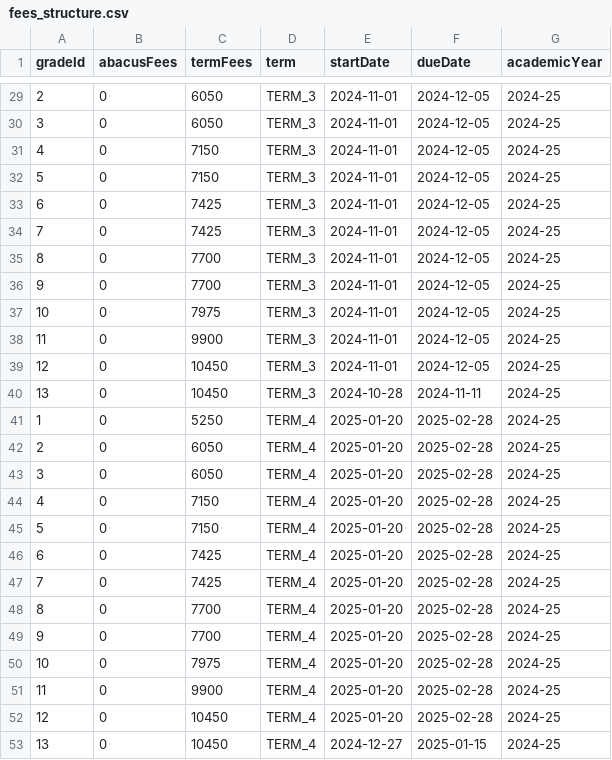
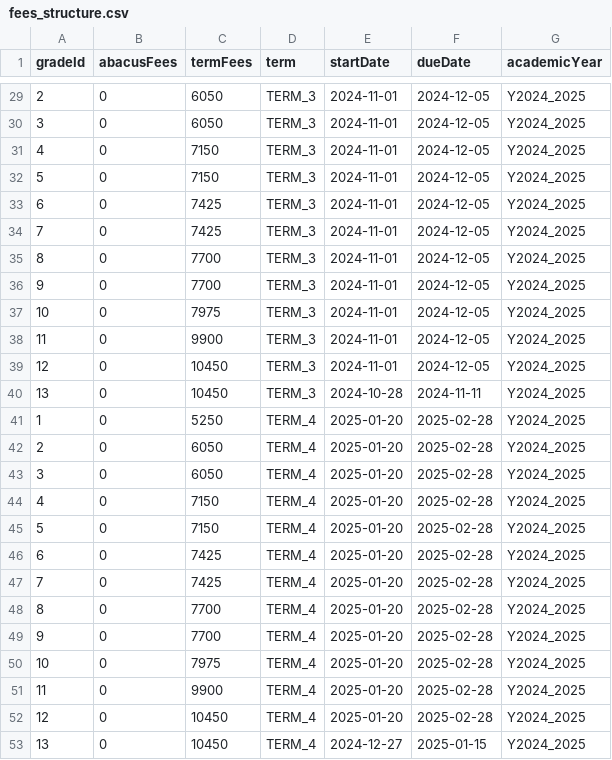
Before and after one commit to harikiranadangi/student-management-system, a CSV file: data/fees_structure.csv, drawn as a sheet; only a part is shown, gaps mark what is left out; the diff covers the shown part only.

```diff
--- a/data/fees_structure.csv
+++ b/data/fees_structure.csv
@@ -29,25 +29,25 @@ gradeId,abacusFees,termFees,term,startDate,dueDate,academicYear
-2,0,6050,TERM_3,2024-11-01,2024-12-05,2024-25
-3,0,6050,TERM_3,2024-11-01,2024-12-05,2024-25
-4,0,7150,TERM_3,2024-11-01,2024-12-05,2024-25
-5,0,7150,TERM_3,2024-11-01,2024-12-05,2024-25
-6,0,7425,TERM_3,2024-11-01,2024-12-05,2024-25
-7,0,7425,TERM_3,2024-11-01,2024-12-05,2024-25
-8,0,7700,TERM_3,2024-11-01,2024-12-05,2024-25
-9,0,7700,TERM_3,2024-11-01,2024-12-05,2024-25
-10,0,7975,TERM_3,2024-11-01,2024-12-05,2024-25
-11,0,9900,TERM_3,2024-11-01,2024-12-05,2024-25
-12,0,10450,TERM_3,2024-11-01,2024-12-05,2024-25
-13,0,10450,TERM_3,2024-10-28,2024-11-11,2024-25
-1,0,5250,TERM_4,2025-01-20,2025-02-28,2024-25
-2,0,6050,TERM_4,2025-01-20,2025-02-28,2024-25
-3,0,6050,TERM_4,2025-01-20,2025-02-28,2024-25
-4,0,7150,TERM_4,2025-01-20,2025-02-28,2024-25
-5,0,7150,TERM_4,2025-01-20,2025-02-28,2024-25
-6,0,7425,TERM_4,2025-01-20,2025-02-28,2024-25
-7,0,7425,TERM_4,2025-01-20,2025-02-28,2024-25
-8,0,7700,TERM_4,2025-01-20,2025-02-28,2024-25
-9,0,7700,TERM_4,2025-01-20,2025-02-28,2024-25
-10,0,7975,TERM_4,2025-01-20,2025-02-28,2024-25
-11,0,9900,TERM_4,2025-01-20,2025-02-28,2024-25
-12,0,10450,TERM_4,2025-01-20,2025-02-28,2024-25
-13,0,10450,TERM_4,2024-12-27,2025-01-15,2024-25
+2,0,6050,TERM_3,2024-11-01,2024-12-05,Y2024_2025
+3,0,6050,TERM_3,2024-11-01,2024-12-05,Y2024_2025
+4,0,7150,TERM_3,2024-11-01,2024-12-05,Y2024_2025
+5,0,7150,TERM_3,2024-11-01,2024-12-05,Y2024_2025
+6,0,7425,TERM_3,2024-11-01,2024-12-05,Y2024_2025
+7,0,7425,TERM_3,2024-11-01,2024-12-05,Y2024_2025
+8,0,7700,TERM_3,2024-11-01,2024-12-05,Y2024_2025
+9,0,7700,TERM_3,2024-11-01,2024-12-05,Y2024_2025
+10,0,7975,TERM_3,2024-11-01,2024-12-05,Y2024_2025
+11,0,9900,TERM_3,2024-11-01,2024-12-05,Y2024_2025
+12,0,10450,TERM_3,2024-11-01,2024-12-05,Y2024_2025
+13,0,10450,TERM_3,2024-10-28,2024-11-11,Y2024_2025
+1,0,5250,TERM_4,2025-01-20,2025-02-28,Y2024_2025
+2,0,6050,TERM_4,2025-01-20,2025-02-28,Y2024_2025
+3,0,6050,TERM_4,2025-01-20,2025-02-28,Y2024_2025
+4,0,7150,TERM_4,2025-01-20,2025-02-28,Y2024_2025
+5,0,7150,TERM_4,2025-01-20,2025-02-28,Y2024_2025
+6,0,7425,TERM_4,2025-01-20,2025-02-28,Y2024_2025
+7,0,7425,TERM_4,2025-01-20,2025-02-28,Y2024_2025
+8,0,7700,TERM_4,2025-01-20,2025-02-28,Y2024_2025
+9,0,7700,TERM_4,2025-01-20,2025-02-28,Y2024_2025
+10,0,7975,TERM_4,2025-01-20,2025-02-28,Y2024_2025
+11,0,9900,TERM_4,2025-01-20,2025-02-28,Y2024_2025
+12,0,10450,TERM_4,2025-01-20,2025-02-28,Y2024_2025
+13,0,10450,TERM_4,2024-12-27,2025-01-15,Y2024_2025
```
Also changed, not shown: 27 edited cells elsewhere in this file, 33 other files.
